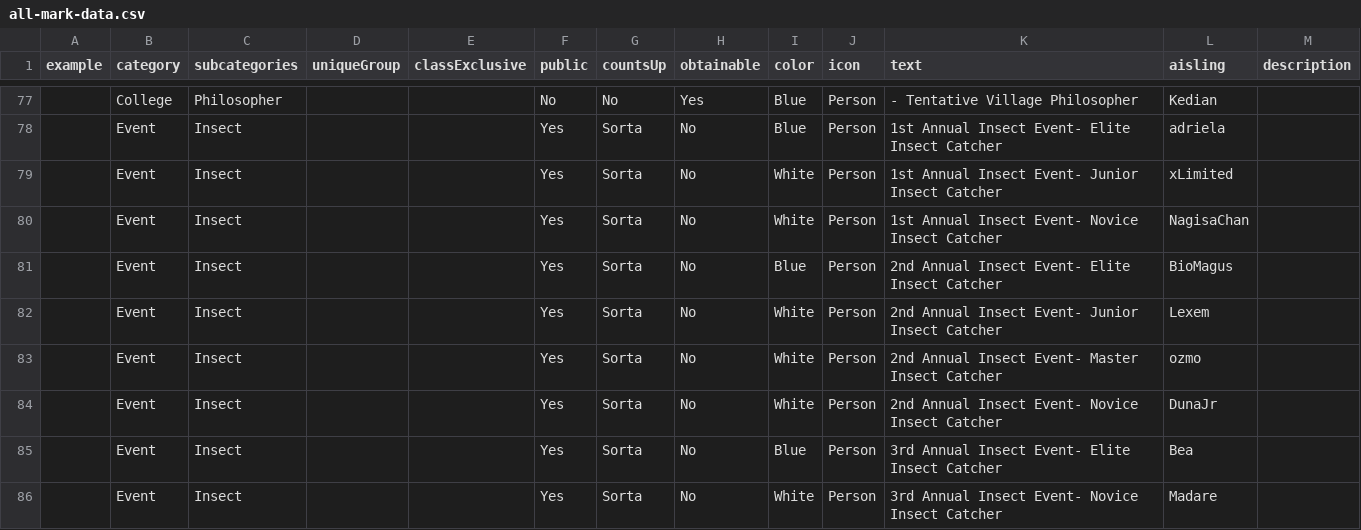
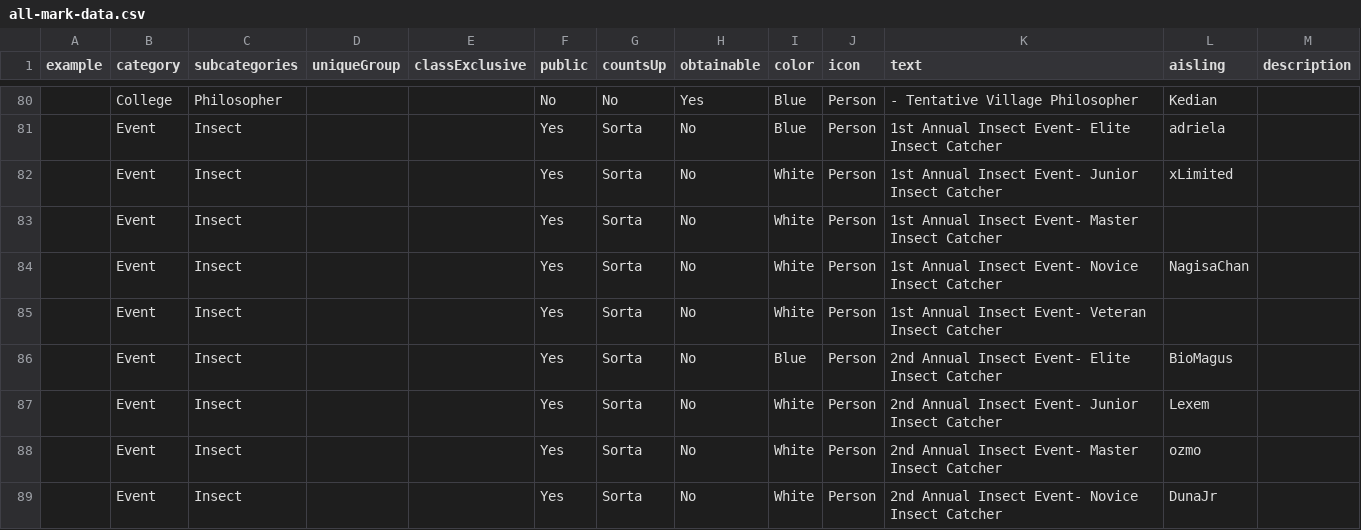
Before and after one commit to dylanlan/dylanlan.github.io, a CSV file: assets/csv/all-mark-data.csv, drawn as a sheet; only a part is shown, gaps mark what is left out; the shorter side is filled out with more unchanged rows; the diff covers the shown part only.

```diff
--- a/assets/csv/all-mark-data.csv
+++ b/assets/csv/all-mark-data.csv
@@ -79,3 +82,5 @@ example,category,subcategories,uniqueGroup,classExclusive,public,countsUp,obtain
 ,Event,Insect,,,Yes,Sorta,No,White,Person,1st Annual Insect Event- Junior Insect Catcher,xLimited,
+,Event,Insect,,,Yes,Sorta,No,White,Person,1st Annual Insect Event- Master Insect Catcher,,
 ,Event,Insect,,,Yes,Sorta,No,White,Person,1st Annual Insect Event- Novice Insect Catcher,NagisaChan,
+,Event,Insect,,,Yes,Sorta,No,White,Person,1st Annual Insect Event- Veteran Insect Catcher,,
 ,Event,Insect,,,Yes,Sorta,No,Blue,Person,2nd Annual Insect Event- Elite Insect Catcher,BioMagus,
```
Also changed, not shown: 12 added rows and 17 edited cells elsewhere in this file.
